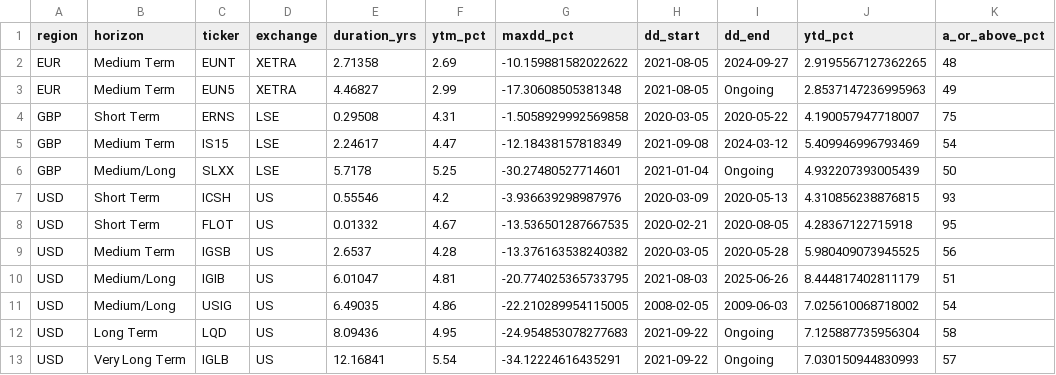
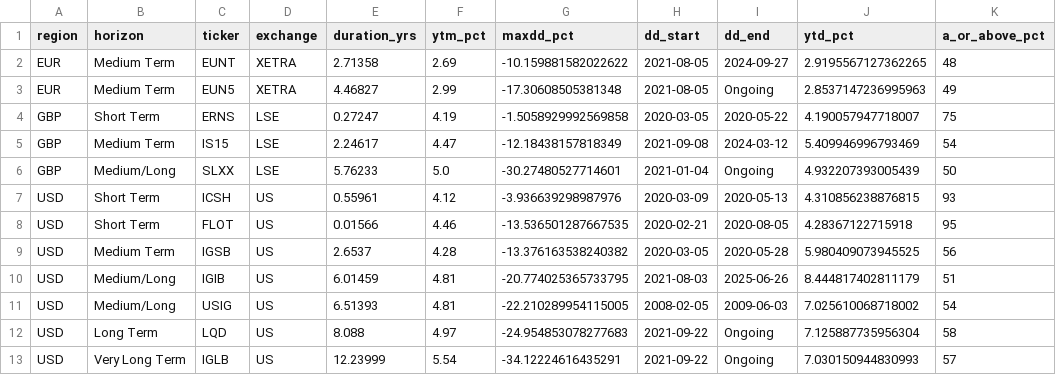
Before and after one commit to bankeronwheels/quilt-outputs, a CSV file: igcredit_etf_metrics.csv, drawn as a sheet; only a part is shown; the diff names each change by its address in the sheet, - before the commit and + after, or states it on an @@ line.

Commit message:
Update igcredit_etf_metrics.csv [skip ci]

```diff
--- a/igcredit_etf_metrics.csv
+++ b/igcredit_etf_metrics.csv
-E4 (duration_yrs): 0.29508
+E4 (duration_yrs): 0.27247
-F4 (ytm_pct): 4.31
+F4 (ytm_pct): 4.19
-E6 (duration_yrs): 5.7178
+E6 (duration_yrs): 5.76233
-F6 (ytm_pct): 5.25
+F6 (ytm_pct): 5.0
-E7 (duration_yrs): 0.55546
+E7 (duration_yrs): 0.55961
-F7 (ytm_pct): 4.2
+F7 (ytm_pct): 4.12
-E8 (duration_yrs): 0.01332
+E8 (duration_yrs): 0.01566
-F8 (ytm_pct): 4.67
+F8 (ytm_pct): 4.46
-E10 (duration_yrs): 6.01047
+E10 (duration_yrs): 6.01459
-E11 (duration_yrs): 6.49035
+E11 (duration_yrs): 6.51393
-F11 (ytm_pct): 4.86
+F11 (ytm_pct): 4.81
-E12 (duration_yrs): 8.09436
+E12 (duration_yrs): 8.088
-F12 (ytm_pct): 4.95
+F12 (ytm_pct): 4.97
-E13 (duration_yrs): 12.16841
+E13 (duration_yrs): 12.23999
```
